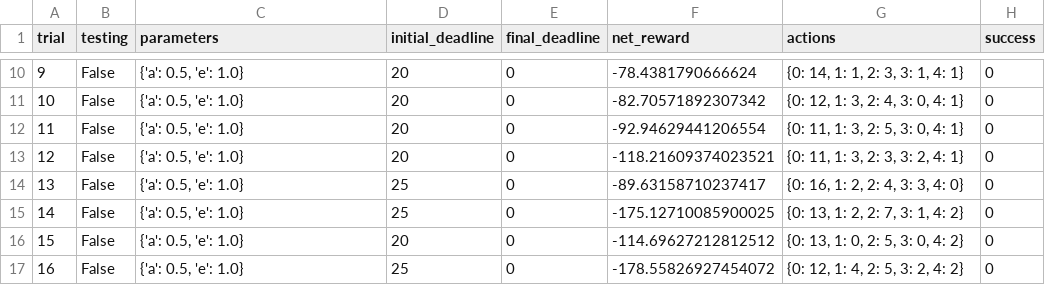
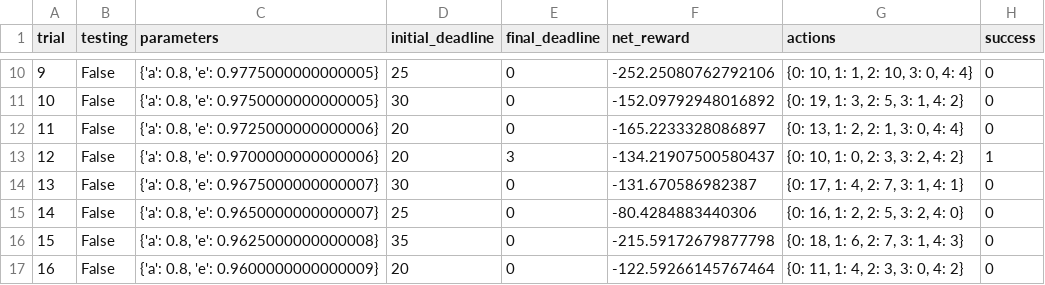
Before and after one commit to stefanoeb/smartcab, a CSV file: logs/sim_no-learning.csv, drawn as a sheet; only a part is shown, gaps mark what is left out; the diff covers the shown part only.

```diff
--- a/logs/sim_no-learning.csv
+++ b/logs/sim_no-learning.csv
@@ -10,8 +10,8 @@ trial,testing,parameters,initial_deadline,final_deadline,net_reward,actions,succ
-9,False,"{'a': 0.5, 'e': 1.0}",20,0,-78.4381790666624,"{0: 14, 1: 1, 2: 3, 3: 1, 4: 1}",0
-10,False,"{'a': 0.5, 'e': 1.0}",20,0,-82.70571892307342,"{0: 12, 1: 3, 2: 4, 3: 0, 4: 1}",0
-11,False,"{'a': 0.5, 'e': 1.0}",20,0,-92.94629441206554,"{0: 11, 1: 3, 2: 5, 3: 0, 4: 1}",0
-12,False,"{'a': 0.5, 'e': 1.0}",20,0,-118.21609374023521,"{0: 11, 1: 3, 2: 3, 3: 2, 4: 1}",0
-13,False,"{'a': 0.5, 'e': 1.0}",25,0,-89.63158710237417,"{0: 16, 1: 2, 2: 4, 3: 3, 4: 0}",0
-14,False,"{'a': 0.5, 'e': 1.0}",25,0,-175.12710085900025,"{0: 13, 1: 2, 2: 7, 3: 1, 4: 2}",0
-15,False,"{'a': 0.5, 'e': 1.0}",20,0,-114.69627212812512,"{0: 13, 1: 0, 2: 5, 3: 0, 4: 2}",0
-16,False,"{'a': 0.5, 'e': 1.0}",25,0,-178.55826927454072,"{0: 12, 1: 4, 2: 5, 3: 2, 4: 2}",0
+9,False,"{'a': 0.8, 'e': 0.9775000000000005}",25,0,-252.25080762792106,"{0: 10, 1: 1, 2: 10, 3: 0, 4: 4}",0
+10,False,"{'a': 0.8, 'e': 0.9750000000000005}",30,0,-152.09792948016892,"{0: 19, 1: 3, 2: 5, 3: 1, 4: 2}",0
+11,False,"{'a': 0.8, 'e': 0.9725000000000006}",20,0,-165.2233328086897,"{0: 13, 1: 2, 2: 1, 3: 0, 4: 4}",0
+12,False,"{'a': 0.8, 'e': 0.9700000000000006}",20,3,-134.21907500580437,"{0: 10, 1: 0, 2: 3, 3: 2, 4: 2}",1
+13,False,"{'a': 0.8, 'e': 0.9675000000000007}",30,0,-131.670586982387,"{0: 17, 1: 4, 2: 7, 3: 1, 4: 1}",0
+14,False,"{'a': 0.8, 'e': 0.9650000000000007}",25,0,-80.4284883440306,"{0: 16, 1: 2, 2: 5, 3: 2, 4: 0}",0
+15,False,"{'a': 0.8, 'e': 0.9625000000000008}",35,0,-215.59172679877798,"{0: 18, 1: 6, 2: 7, 3: 1, 4: 3}",0
+16,False,"{'a': 0.8, 'e': 0.9600000000000009}",20,0,-122.59266145767464,"{0: 11, 1: 4, 2: 3, 3: 0, 4: 2}",0
```
Also changed, not shown: 86 edited cells elsewhere in this file, logs/sim_default-learning.csv, 5 other files.
